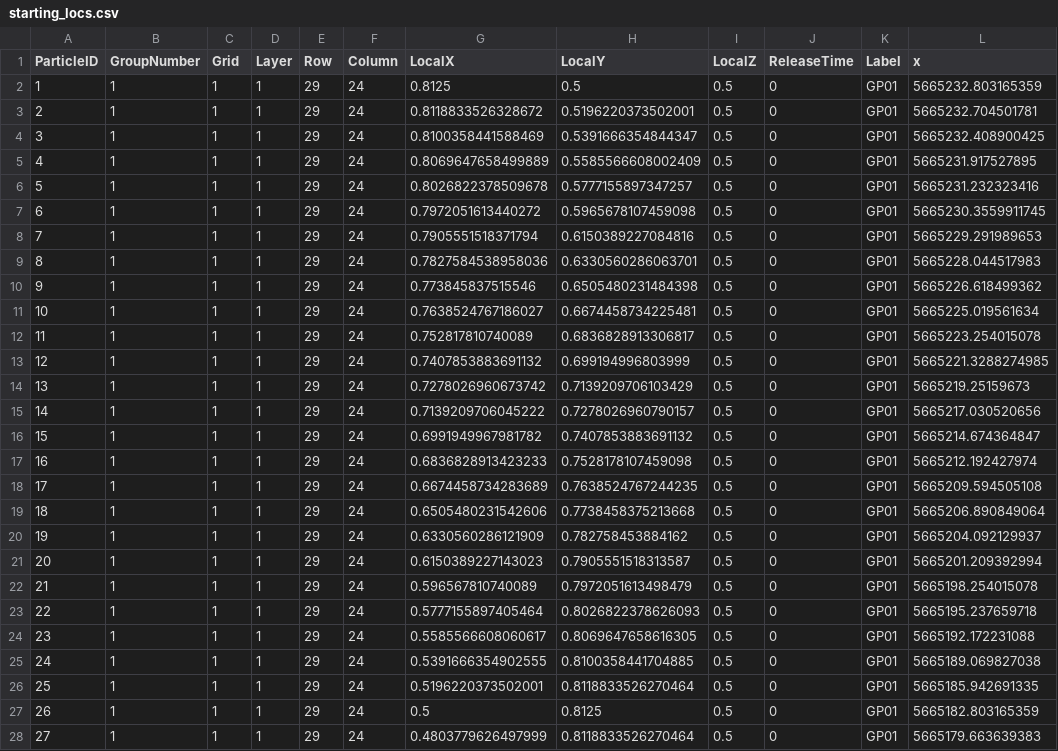
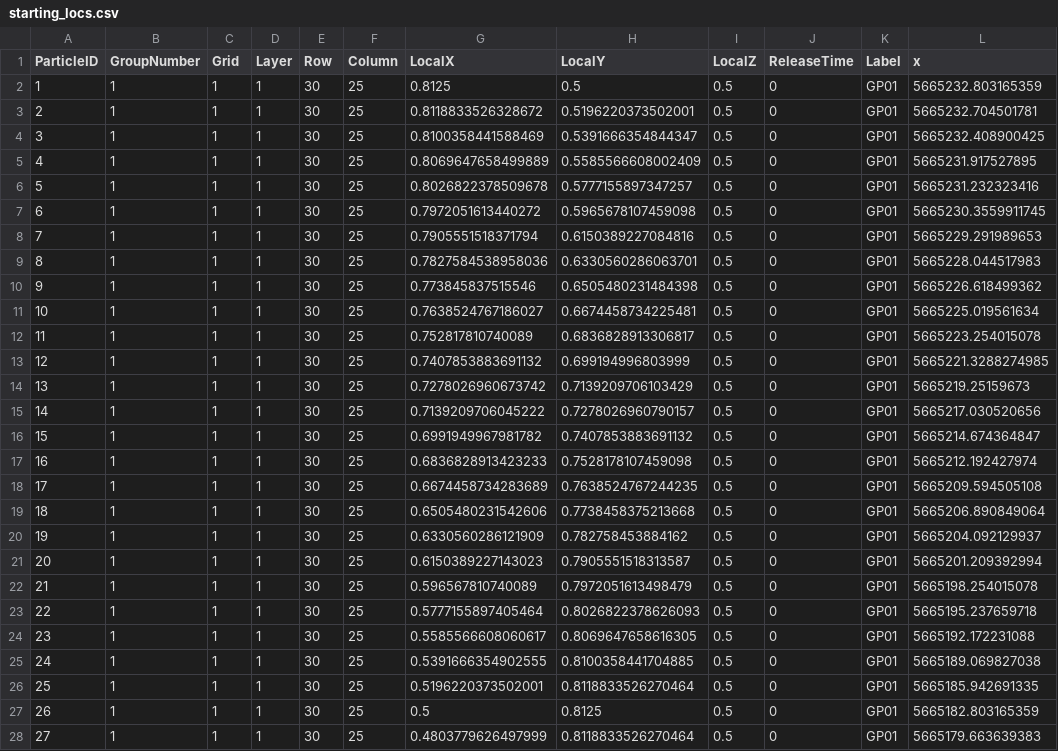
Before and after one commit to rosskush/GWPATH_flopy, a CSV file: GWPATH_scripts/workspace/starting_locs.csv, drawn as a sheet; only a part is shown; the diff covers the shown part only; the diff names each change by its address in the sheet, - before the commit and + after, or states it on an @@ line.

```diff
--- a/GWPATH_scripts/workspace/starting_locs.csv
+++ b/GWPATH_scripts/workspace/starting_locs.csv
-E2:E28 (Row): 29
+E2:E28 (Row): 30
-F2:F28 (Column): 24
+F2:F28 (Column): 25
```
Also changed, not shown: 146 edited cells elsewhere in this file, 15 other files.
